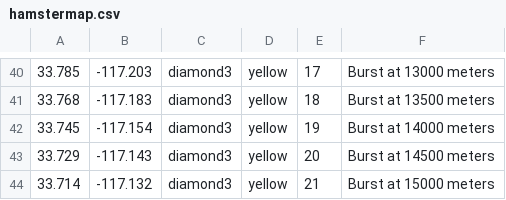
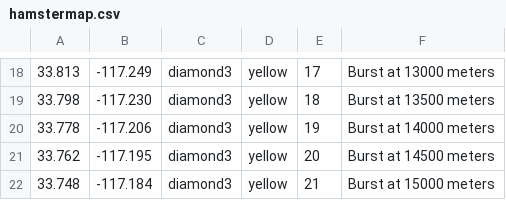
Before and after one commit to DonBower/Balloon, a CSV file: hamstermap.csv, drawn as a sheet; only a part is shown, gaps mark what is left out; the diff covers the shown part only.

```diff
--- a/hamstermap.csv
+++ b/hamstermap.csv
@@ -40,5 +18,5 @@
-33.785,-117.203,diamond3,yellow,17,Burst at 13000 meters
-33.768,-117.183,diamond3,yellow,18,Burst at 13500 meters
-33.745,-117.154,diamond3,yellow,19,Burst at 14000 meters
-33.729,-117.143,diamond3,yellow,20,Burst at 14500 meters
-33.714,-117.132,diamond3,yellow,21,Burst at 15000 meters
+33.813,-117.249,diamond3,yellow,17,Burst at 13000 meters
+33.798,-117.230,diamond3,yellow,18,Burst at 13500 meters
+33.778,-117.206,diamond3,yellow,19,Burst at 14000 meters
+33.762,-117.195,diamond3,yellow,20,Burst at 14500 meters
+33.748,-117.184,diamond3,yellow,21,Burst at 15000 meters
```
Also changed, not shown: 22 removed rows and 32 edited cells elsewhere in this file, 4 other files.
